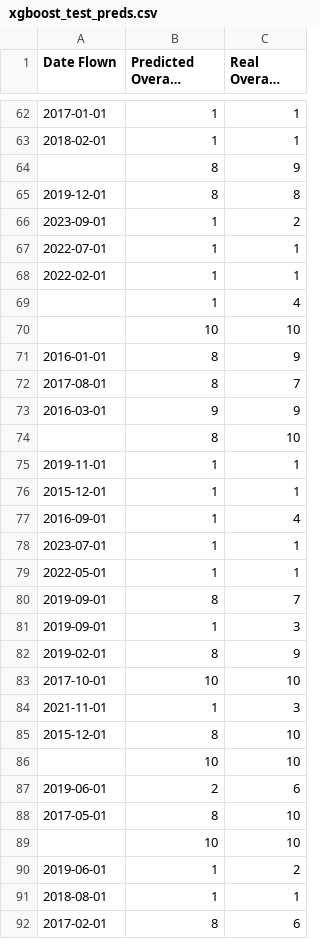
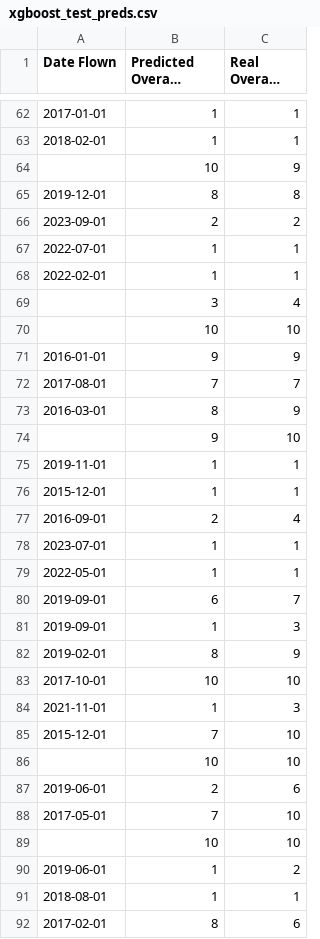
Before and after one commit to YouHayNeZ/NLP_for_Customer_Satisfaction_Modeling, a CSV file: outputs/classification/xgboost/xgboost_test_preds.csv, drawn as a sheet; only a part is shown, gaps mark what is left out; long unchanged cells end in …; removed rows and columns are numbered as before the commit, all else as after; the diff covers the shown part only; the diff names each change by its address in the sheet, - before the commit and + after, or states it on an @@ line.

```diff
--- a/outputs/classification/xgboost/xgboost_test_preds.csv
+++ b/outputs/classification/xgboost/xgboost_test_preds.csv
-row 64:  | 8 | 9
+row 64:  | 10 | 9
-B66 (Predicted Overall Rating): 1
+B66 (Predicted Overall Rating): 2
-B69 (Predicted Overall Rating): 1
+B69 (Predicted Overall Rating): 3
-B71 (Predicted Overall Rating): 8
+B71 (Predicted Overall Rating): 9
-B72 (Predicted Overall Rating): 8
+B72 (Predicted Overall Rating): 7
-B73 (Predicted Overall Rating): 9
+B73 (Predicted Overall Rating): 8
-row 74:  | 8 | 10
@@ row 52 moved to row 74: 9 @@
-B77 (Predicted Overall Rating): 1
+B77 (Predicted Overall Rating): 2
-B80 (Predicted Overall Rating): 8
+B80 (Predicted Overall Rating): 6
-B85 (Predicted Overall Rating): 8
+B85 (Predicted Overall Rating): 7
-B88 (Predicted Overall Rating): 8
+B88 (Predicted Overall Rating): 7
```
Also changed, not shown: 6 added rows, 5 removed rows, 7 moved rows and 133 edited cells elsewhere in this file, outputs/classification/xgboost/xgboost_feature_importance.csv, outputs/classification/xgboost/xgboost_train_preds.csv, 15 other files.
